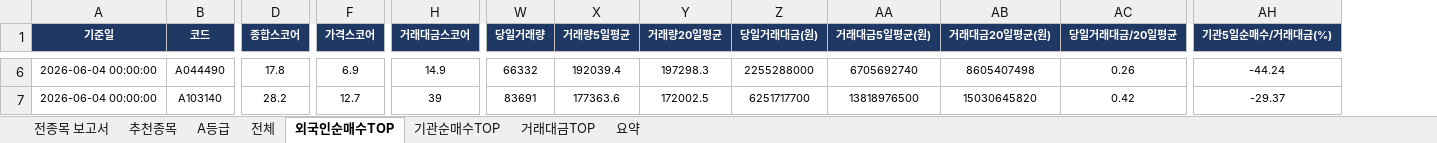
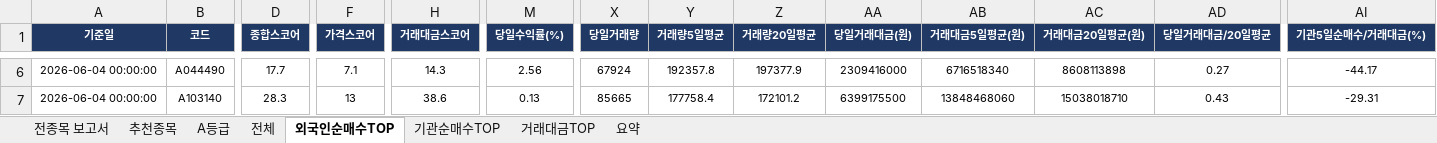
Before and after one commit to git-it916/taking_profit_screener, an Excel workbook: [오후] whole-stock-2/전종목_수급_스코어링_20260604.xlsx, sheet 외국인순매수TOP, drawn as a sheet; only a part is shown, gaps mark what is left out; values as stored, in another font and other column widths than the file's, no borders; addresses are those after the commit; the diff covers the shown part only; the diff names each change by its address in the sheet, - before the commit and + after, or states it on an @@ line.

```diff
--- a/[오후] whole-stock-2/전종목_수급_스코어링_20260604.xlsx (sheet 외국인순매수TOP)
+++ b/[오후] whole-stock-2/전종목_수급_스코어링_20260604.xlsx (sheet 외국인순매수TOP)
+column M (당일수익률(%)), rows 6-7: 2.56 | 0.13
-D6 (종합스코어): 17.8
+D6 (종합스코어): 17.7
-F6 (가격스코어): 6.9
+F6 (가격스코어): 7.1
-H6 (거래대금스코어): 14.9
+H6 (거래대금스코어): 14.3
-X6 (당일거래량): 66332
+X6 (당일거래량): 67924
-Y6 (거래량5일평균): 192039.4
+Y6 (거래량5일평균): 192357.8
-Z6 (거래량20일평균): 197298.3
+Z6 (거래량20일평균): 197377.9
-AA6 (당일거래대금(원)): 2255288000
+AA6 (당일거래대금(원)): 2309416000
-AB6 (거래대금5일평균(원)): 6705692740
+AB6 (거래대금5일평균(원)): 6716518340
-AC6 (거래대금20일평균(원)): 8605407498
+AC6 (거래대금20일평균(원)): 8608113898
-AD6 (당일거래대금/20일평균): 0.26
+AD6 (당일거래대금/20일평균): 0.27
-AI6 (기관5일순매수/거래대금(%)): -44.24
+AI6 (기관5일순매수/거래대금(%)): -44.17
-D7 (종합스코어): 28.2
+D7 (종합스코어): 28.3
-F7 (가격스코어): 12.7
+F7 (가격스코어): 13
-H7 (거래대금스코어): 39
+H7 (거래대금스코어): 38.6
-X7 (당일거래량): 83691
+X7 (당일거래량): 85665
-Y7 (거래량5일평균): 177363.6
+Y7 (거래량5일평균): 177758.4
-Z7 (거래량20일평균): 172002.5
+Z7 (거래량20일평균): 172101.2
-AA7 (당일거래대금(원)): 6251717700
+AA7 (당일거래대금(원)): 6399175500
-AB7 (거래대금5일평균(원)): 13818976500
+AB7 (거래대금5일평균(원)): 13848468060
-AC7 (거래대금20일평균(원)): 15030645820
+AC7 (거래대금20일평균(원)): 15038018710
-AD7 (당일거래대금/20일평균): 0.42
+AD7 (당일거래대금/20일평균): 0.43
-AI7 (기관5일순매수/거래대금(%)): -29.37
+AI7 (기관5일순매수/거래대금(%)): -29.31
```
Also changed, not shown: 3 added rows, 3 removed rows and 897 edited cells elsewhere in this sheet, sheet 전체, sheet 추천종목, sheet 거래대금TOP, sheet 기관순매수TOP, sheet A등급, sheet 전종목 보고서, 1 more sheet, hidden cells, charts or pictures, 2 other files.
